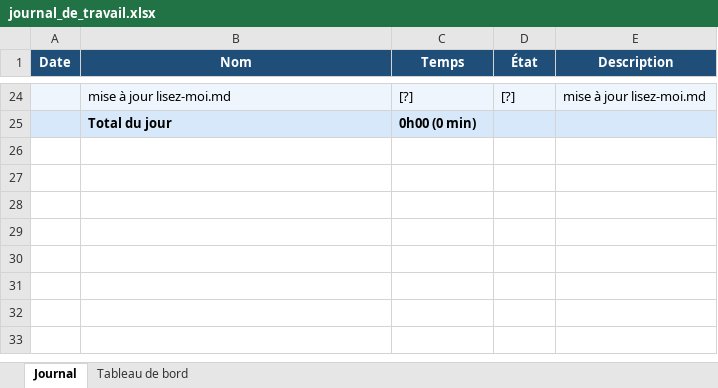
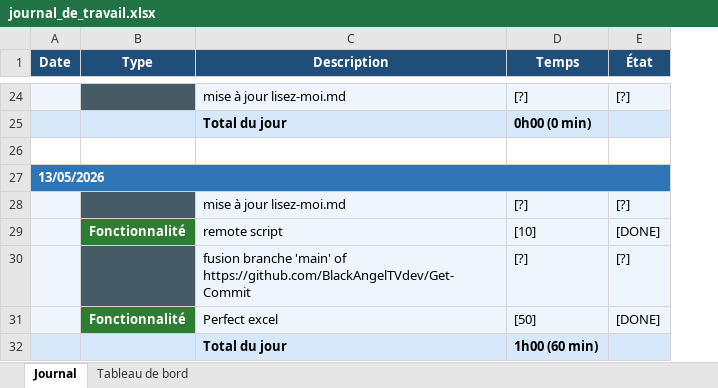
Before and after one commit to BlackAngelTVdev/Get-Commit, an Excel workbook: Doc/journal_de_travail.xlsx, sheet Journal, drawn as a sheet; only a part is shown, gaps mark what is left out; values as stored, in another font and other column widths than the file's, no borders; removed rows and columns are numbered as before the commit, all else as after; the diff covers the shown part only; the diff names each change by its address in the sheet, - before the commit and + after, or states it on an @@ line.

Commit message:
fix(python): Colonne name
[25][DONE]

```diff
--- a/Doc/journal_de_travail.xlsx (sheet Journal)
+++ b/Doc/journal_de_travail.xlsx (sheet Journal)
+column B (Type), empty
-column E (Description), row 24: mise à jour lisez-moi.md
-C1: Nom
+C1: Description
+row 26: (empty)
+row 27: 13/05/2026
+row 28:  |  | mise à jour lisez-moi.md | [?] | [?]
+row 29:  | Fonctionnalité | remote script | [10] | [DONE]
+row 30:  |  | fusion branche 'main' of https://github.com/BlackAngelTVdev/Get-Commit | [?] | [?]
+row 31:  | Fonctionnalité | Perfect excel | [50] | [DONE]
+row 32:  |  | Total du jour | 1h00 (60 min)
```
Also changed, not shown: 6 edited cells elsewhere in this sheet, sheet Tableau de bord, charts or pictures, 2 other files.
